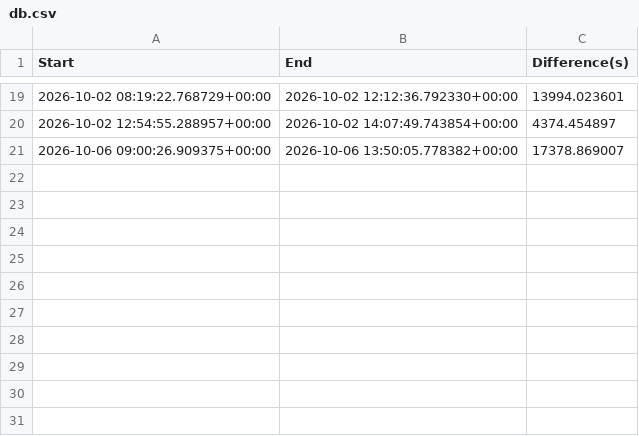
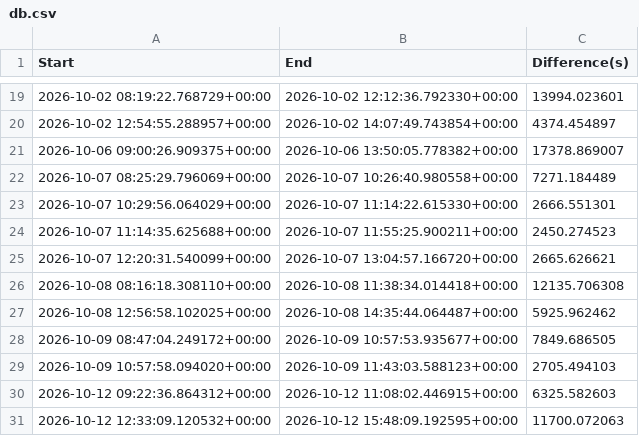
Before and after one commit to HeapDistro/ps_timekeeper, a CSV file: db.csv, drawn as a sheet; only a part is shown, gaps mark what is left out; the diff names each change by its address in the sheet, - before the commit and + after, or states it on an @@ line.

Commit message:
update db

```diff
--- a/db.csv
+++ b/db.csv
+row 22: 2026-10-07 08:25:29.796069+00:00 | 2026-10-07 10:26:40.980558+00:00 | 7271.184489
+row 23: 2026-10-07 10:29:56.064029+00:00 | 2026-10-07 11:14:22.615330+00:00 | 2666.551301
+row 24: 2026-10-07 11:14:35.625688+00:00 | 2026-10-07 11:55:25.900211+00:00 | 2450.274523
+row 25: 2026-10-07 12:20:31.540099+00:00 | 2026-10-07 13:04:57.166720+00:00 | 2665.626621
+row 26: 2026-10-08 08:16:18.308110+00:00 | 2026-10-08 11:38:34.014418+00:00 | 12135.706308
+row 27: 2026-10-08 12:56:58.102025+00:00 | 2026-10-08 14:35:44.064487+00:00 | 5925.962462
+row 28: 2026-10-09 08:47:04.249172+00:00 | 2026-10-09 10:57:53.935677+00:00 | 7849.686505
+row 29: 2026-10-09 10:57:58.094020+00:00 | 2026-10-09 11:43:03.588123+00:00 | 2705.494103
+row 30: 2026-10-12 09:22:36.864312+00:00 | 2026-10-12 11:08:02.446915+00:00 | 6325.582603
+row 31: 2026-10-12 12:33:09.120532+00:00 | 2026-10-12 15:48:09.192595+00:00 | 11700.072063
```
